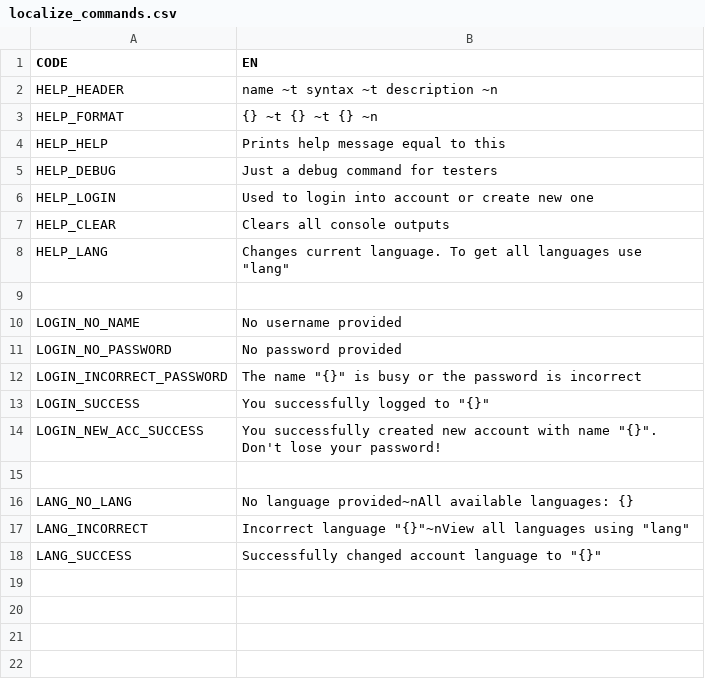
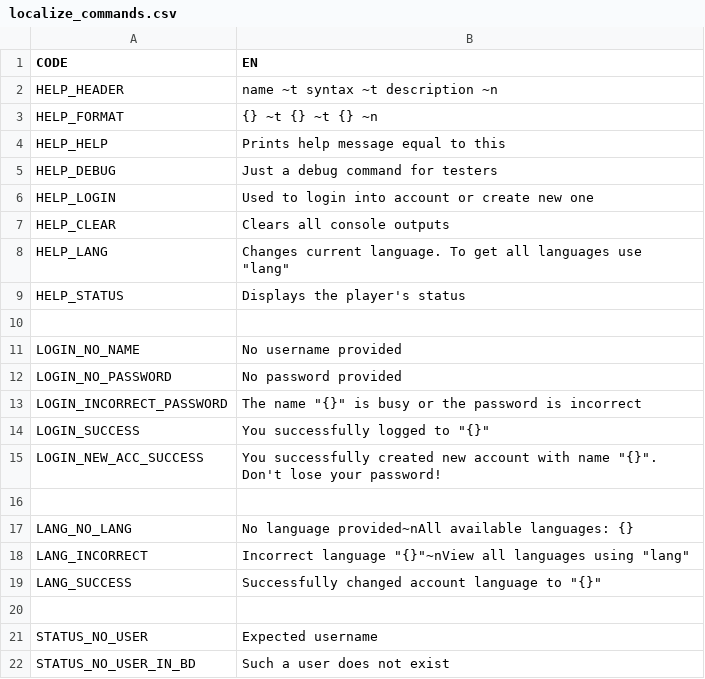
Before and after one commit to Lyagva/YLyceum-Web-project, a CSV file: csv/localize_commands.csv, drawn as a sheet; the diff names each change by its address in the sheet, - before the commit and + after, or states it on an @@ line.

```diff
--- a/csv/localize_commands.csv
+++ b/csv/localize_commands.csv
+row 9: HELP_STATUS | Displays the player's status
+row 20: (empty)
+row 21: STATUS_NO_USER | Expected username
+row 22: STATUS_NO_USER_IN_BD | Such a user does not exist
```
Also changed, not shown: 3 other files.
